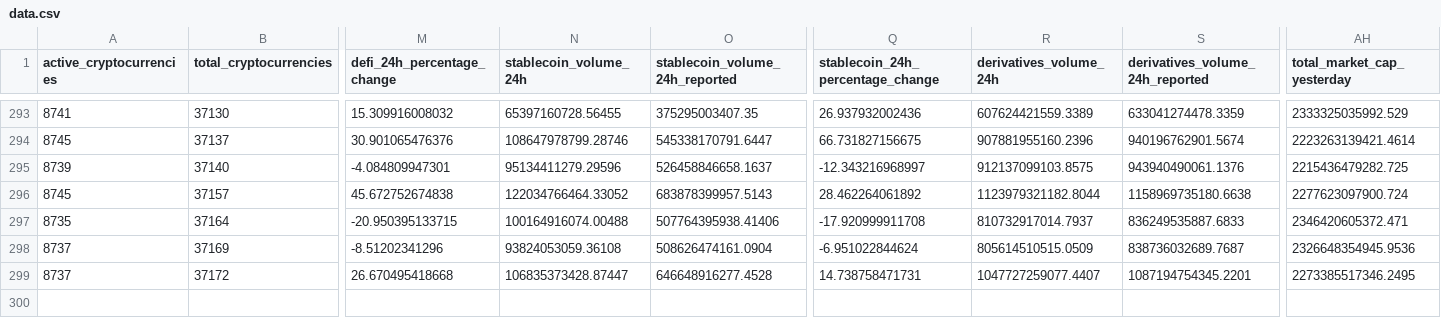
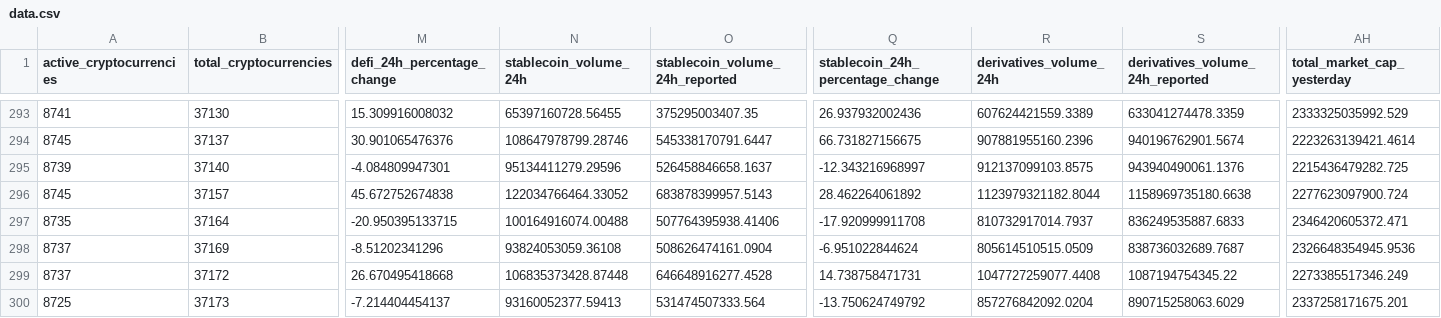
Before and after one commit to jorickdefraine/cmc-quotes-fetcher, a CSV file: data.csv, drawn as a sheet; only a part is shown, gaps mark what is left out; rows hold the shown columns only; the diff names each change by its address in the sheet, - before the commit and + after, or states it on an @@ line.

```diff
--- a/data.csv
+++ b/data.csv
-N299 (stablecoin_volume_24h): 106835373428.87447
+N299 (stablecoin_volume_24h): 106835373428.87448
-R299 (derivatives_volume_24h): 1047727259077.4407
+R299 (derivatives_volume_24h): 1047727259077.4408
-S299 (derivatives_volume_24h_reported): 1087194754345.2201
+S299 (derivatives_volume_24h_reported): 1087194754345.22
-AH299 (total_market_cap_yesterday): 2273385517346.2495
+AH299 (total_market_cap_yesterday): 2273385517346.249
+row 300: 8725 | 37173 | -7.214404454137 | 93160052377.59413 | 531474507333.564 | -13.750624749792 | 857276842092.0204 | 890715258063.6029 | 2337258171675.201
```
